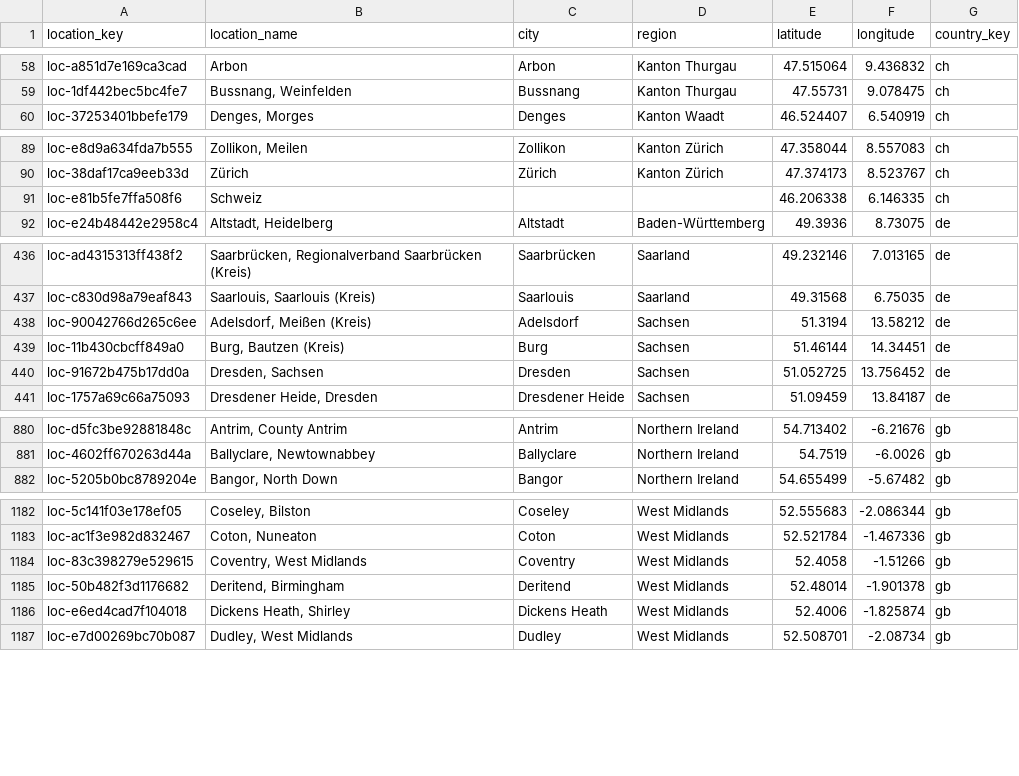
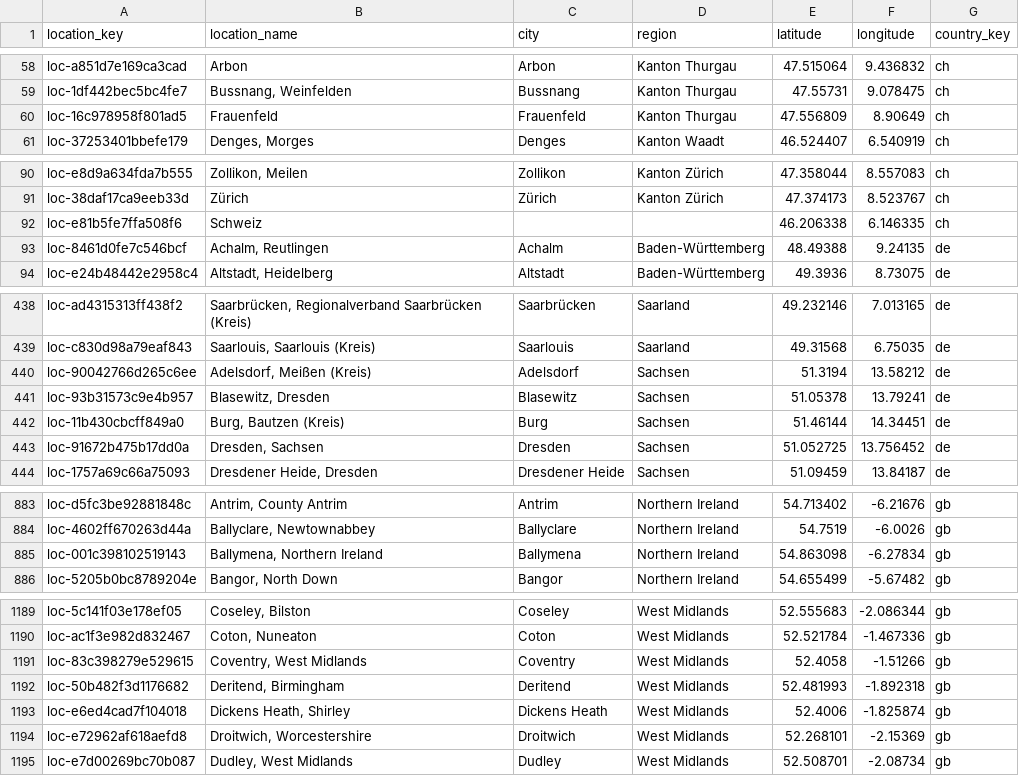
Before and after one commit to italofvaz/european-job-market-analysis, a CSV file: data/processed/dim_location.csv, drawn as a sheet; only a part is shown, gaps mark what is left out; the diff covers the shown part only.

```diff
--- a/data/processed/dim_location.csv
+++ b/data/processed/dim_location.csv
@@ -59,2 +59,3 @@ loc-a851d7e169ca3cad,Arbon,Arbon,Kanton Thurgau,47.515064,9.436832,ch
 loc-1df442bec5bc4fe7,"Bussnang, Weinfelden",Bussnang,Kanton Thurgau,47.55731,9.078475,ch
+loc-16c978958f801ad5,Frauenfeld,Frauenfeld,Kanton Thurgau,47.556809,8.90649,ch
 loc-37253401bbefe179,"Denges, Morges",Denges,Kanton Waadt,46.524407,6.540919,ch
@@ -91,2 +92,3 @@ loc-38daf17ca9eeb33d,Zürich,Zürich,Kanton Zürich,47.374173,8.523767,ch
 loc-e81b5fe7ffa508f6,Schweiz,,,46.206338,6.146335,ch
+loc-8461d0fe7c546bcf,"Achalm, Reutlingen",Achalm,Baden-Württemberg,48.49388,9.24135,de
 loc-e24b48442e2958c4,"Altstadt, Heidelberg",Altstadt,Baden-Württemberg,49.3936,8.73075,de
@@ -438,2 +440,3 @@ loc-c830d98a79eaf843,"Saarlouis, Saarlouis (Kreis)",Saarlouis,Saarland,49.31568,
 loc-90042766d265c6ee,"Adelsdorf, Meißen (Kreis)",Adelsdorf,Sachsen,51.3194,13.58212,de
+loc-93b31573c9e4b957,"Blasewitz, Dresden",Blasewitz,Sachsen,51.05378,13.79241,de
 loc-11b430cbcff849a0,"Burg, Bautzen (Kreis)",Burg,Sachsen,51.46144,14.34451,de
@@ -881,2 +884,3 @@ loc-d5fc3be92881848c,"Antrim, County Antrim",Antrim,Northern Ireland,54.713402,-
 loc-4602ff670263d44a,"Ballyclare, Newtownabbey",Ballyclare,Northern Ireland,54.7519,-6.0026,gb
+loc-001c398102519143,"Ballymena, Northern Ireland",Ballymena,Northern Ireland,54.863098,-6.27834,gb
 loc-5205b0bc8789204e,"Bangor, North Down",Bangor,Northern Ireland,54.655499,-5.67482,gb
@@ -1184,4 +1191,5 @@ loc-ac1f3e982d832467,"Coton, Nuneaton",Coton,West Midlands,52.521784,-1.467336,g
 loc-83c398279e529615,"Coventry, West Midlands",Coventry,West Midlands,52.4058,-1.51266,gb
-loc-50b482f3d1176682,"Deritend, Birmingham",Deritend,West Midlands,52.48014,-1.901378,gb
+loc-50b482f3d1176682,"Deritend, Birmingham",Deritend,West Midlands,52.481993,-1.892318,gb
 loc-e6ed4cad7f104018,"Dickens Heath, Shirley",Dickens Heath,West Midlands,52.4006,-1.825874,gb
+loc-e72962af618aefd8,"Droitwich, Worcestershire",Droitwich,West Midlands,52.268101,-2.15369,gb
 loc-e7d00269bc70b087,"Dudley, West Midlands",Dudley,West Midlands,52.508701,-2.08734,gb
```
Also changed, not shown: 5 added rows and 10 edited cells elsewhere in this file, data/logs/collection_runs.csv, data/processed/bridge_job_skills.csv, 11 other files.
